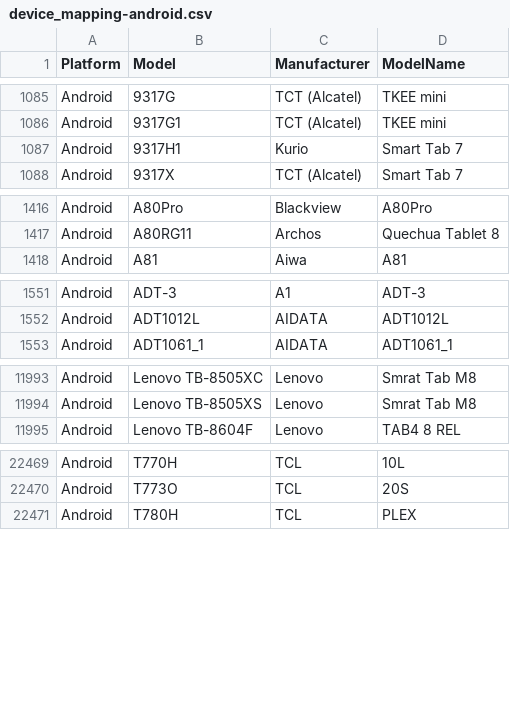
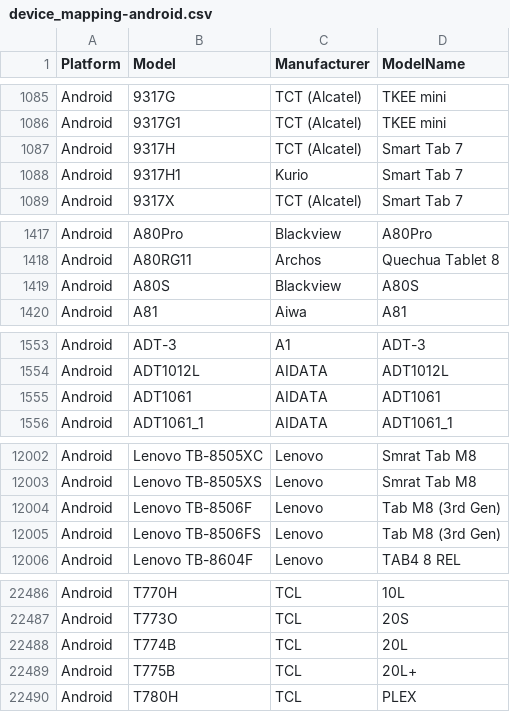
Before and after one commit to tlacroix/mobile-devices-model-mapping-data, a CSV file: device_mapping-android.csv, drawn as a sheet; only a part is shown, gaps mark what is left out; the diff covers the shown part only.

```diff
--- a/device_mapping-android.csv
+++ b/device_mapping-android.csv
@@ -1086,2 +1086,3 @@ Android,9317G,"TCT (Alcatel)","TKEE mini"
 Android,9317G1,"TCT (Alcatel)","TKEE mini"
+Android,9317H,"TCT (Alcatel)","Smart Tab 7"
 Android,9317H1,Kurio,"Smart Tab 7"
@@ -1417,2 +1418,3 @@ Android,A80Pro,Blackview,A80Pro
 Android,A80RG11,Archos,"Quechua Tablet 8"
+Android,A80S,Blackview,A80S
 Android,A81,Aiwa,A81
@@ -1552,2 +1554,3 @@ Android,ADT-3,A1,ADT-3
 Android,ADT1012L,AIDATA,ADT1012L
+Android,ADT1061,AIDATA,ADT1061
 Android,ADT1061_1,AIDATA,ADT1061_1
@@ -11994,2 +12003,4 @@ Android,"Lenovo TB-8505XC",Lenovo,"Smrat Tab M8"
 Android,"Lenovo TB-8505XS",Lenovo,"Smrat Tab M8"
+Android,"Lenovo TB-8506F",Lenovo,"Tab M8 (3rd Gen)"
+Android,"Lenovo TB-8506FS",Lenovo,"Tab M8 (3rd Gen)"
 Android,"Lenovo TB-8604F",Lenovo,"TAB4 8 REL"
@@ -22470,2 +22487,4 @@ Android,T770H,TCL,10L
 Android,T773O,TCL,20S
+Android,T774B,TCL,20L
+Android,T775B,TCL,20L+
 Android,T780H,TCL,PLEX
```
Also changed, not shown: 15 added rows elsewhere in this file, device_mapping-ios.csv, device_mapping.csv, 6 other files.
